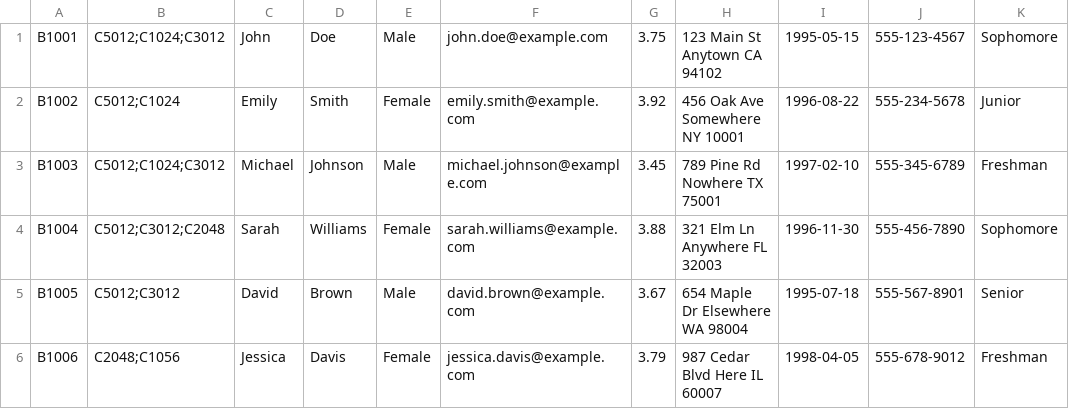
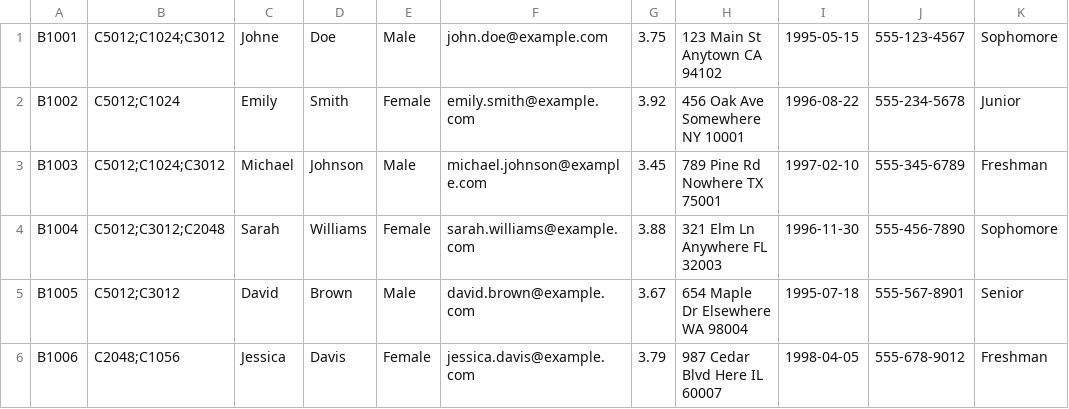
Before and after one commit to bpmryandinh/Alpha-Project2, a CSV file: src/main/resources/data/users.csv, drawn as a sheet; only a part is shown.

```diff
--- a/src/main/resources/data/users.csv
+++ b/src/main/resources/data/users.csv
@@ -1,2 +1,2 @@
-B1001,C5012;C1024;C3012,John,Doe,Male,john.doe@example.com,3.75,"123 Main St Anytown CA 94102",1995-05-15,555-123-4567,Sophomore
+B1001,C5012;C1024;C3012,Johne,Doe,Male,john.doe@example.com,3.75,"123 Main St Anytown CA 94102",1995-05-15,555-123-4567,Sophomore
 B1002,C5012;C1024,Emily,Smith,Female,emily.smith@example.com,3.92,"456 Oak Ave Somewhere NY 10001",1996-08-22,555-234-5678,Junior
```
Also changed, not shown: 5 other files.
